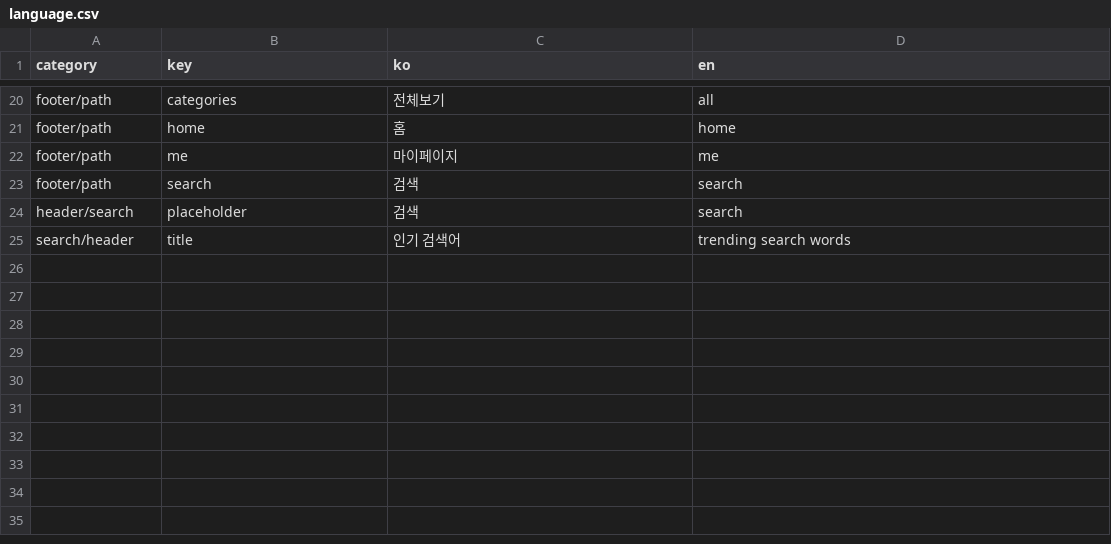
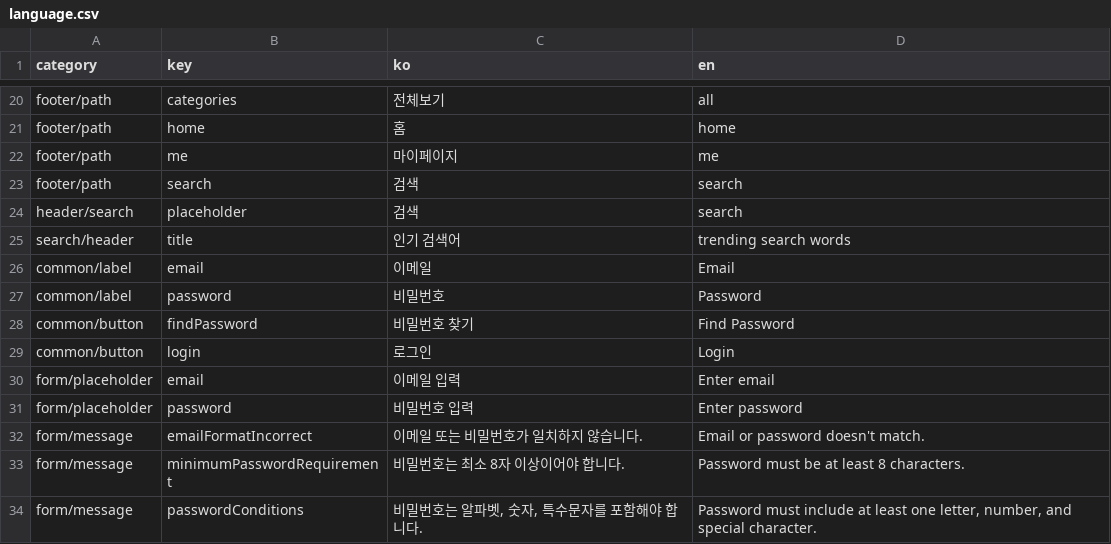
Before and after one commit to jinseok9338/private-sales-updated-ui, a CSV file: language.csv, drawn as a sheet; only a part is shown, gaps mark what is left out.

```diff
--- a/language.csv
+++ b/language.csv
@@ -25 +25,10 @@ header/search,placeholder,검색,search
 search/header,title,인기 검색어,trending search words
+common/label,email,이메일,Email
+common/label,password,비밀번호,Password
+common/button,findPassword,비밀번호 찾기,Find Password
+common/button,login,로그인,Login
+form/placeholder,email,이메일 입력,Enter email
+form/placeholder,password,비밀번호 입력,Enter password
+form/message,emailFormatIncorrect,이메일 또는 비밀번호가 일치하지 않습니다.,Email or password doesn't match.
+form/message,minimumPasswordRequirement,비밀번호는 최소 8자 이상이어야 합니다.,Password must be at least 8 characters.
+form/message,passwordConditions,"비밀번호는 알파벳, 숫자, 특수문자를 포함해야 합니다.","Password must include at least one letter, number, and special character."
```
Also changed, not shown: 17 other files.
